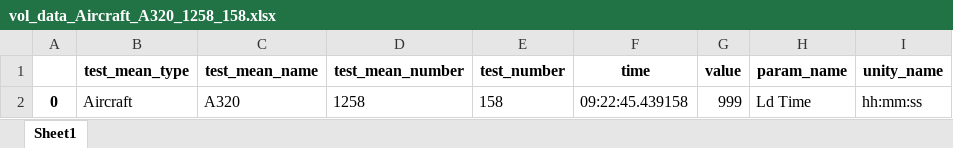
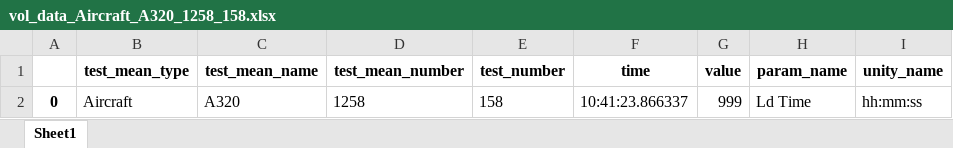
Before and after one commit to HouzeZHANG/CSLMSM, an Excel workbook: cleansky_LMSM/file_output/vol_data_Aircraft_A320_1258_158.xlsx, sheet Sheet1, drawn as a sheet; values as stored, in another font and other column widths than the file's, no borders; the diff names each change by its address in the sheet, - before the commit and + after, or states it on an @@ line.

```diff
--- a/cleansky_LMSM/file_output/vol_data_Aircraft_A320_1258_158.xlsx (sheet Sheet1)
+++ b/cleansky_LMSM/file_output/vol_data_Aircraft_A320_1258_158.xlsx (sheet Sheet1)
-F2 (time): 09:22:45.439158
+F2 (time): 10:41:23.866337
```
Also changed, not shown: cleansky_LMSM/file_output/sensor_data_Aircraft_A320_1258_158.xlsx, 8 other files.
